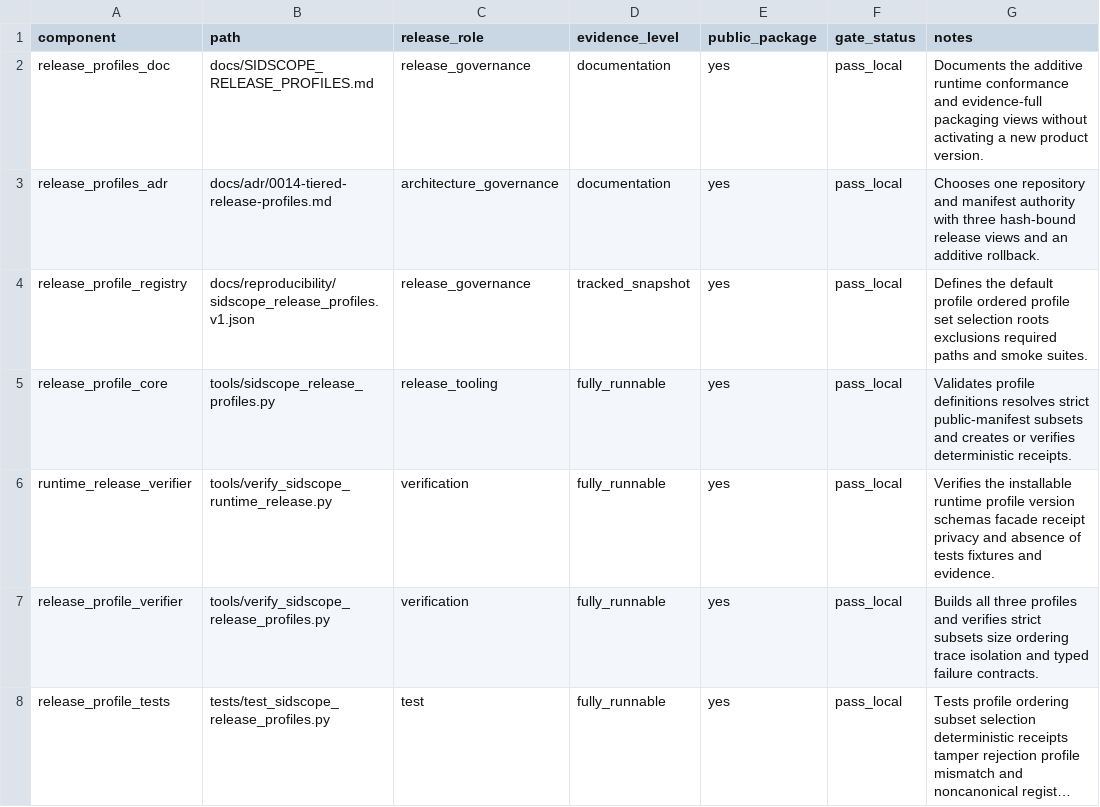
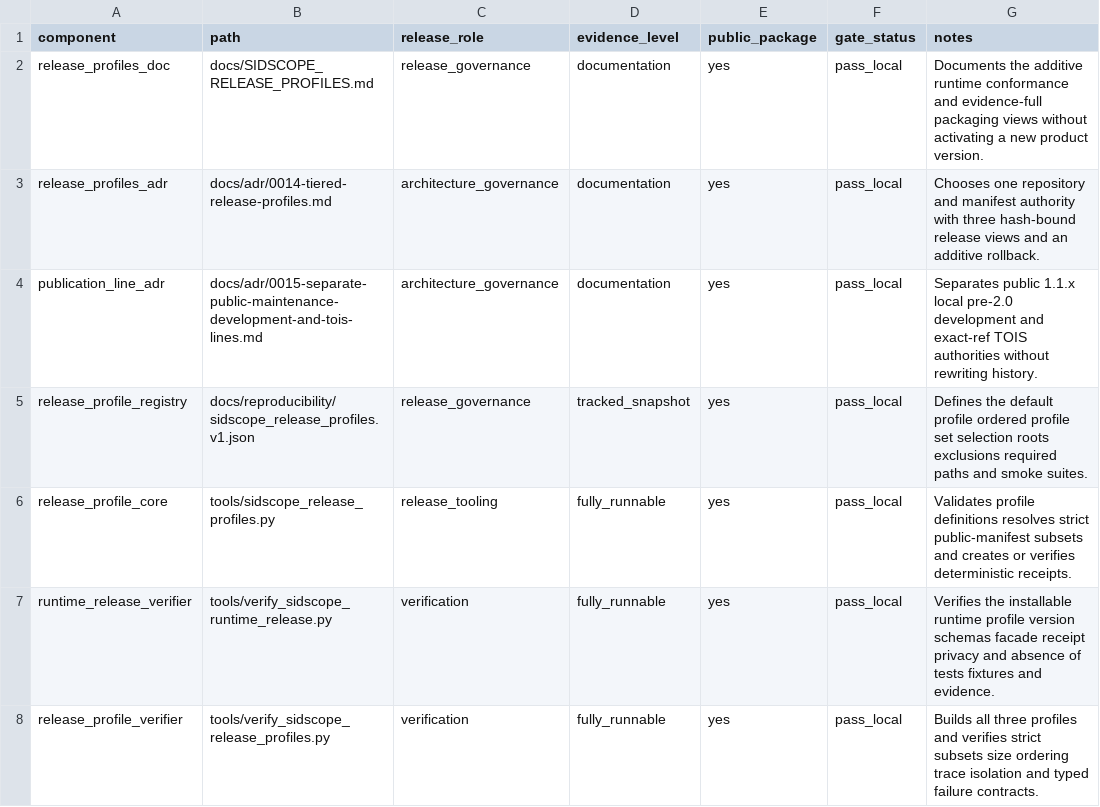
Before and after one commit to jdding/SIDscope, a CSV file: docs/reproducibility/sidscope_release_candidate_manifest.csv, drawn as a sheet; only a part is shown; the shorter side is filled out with more unchanged rows; long unchanged cells end in ….

Commit message:
docs: separate public and local development lines

```diff
--- a/docs/reproducibility/sidscope_release_candidate_manifest.csv
+++ b/docs/reproducibility/sidscope_release_candidate_manifest.csv
@@ -3,2 +3,3 @@ release_profiles_doc,docs/SIDSCOPE_RELEASE_PROFILES.md,release_governance,docume
 release_profiles_adr,docs/adr/0014-tiered-release-profiles.md,architecture_governance,documentation,yes,pass_local,Chooses one repository and manifest authority with three hash-bound release views and an additive rollback.
+publication_line_adr,docs/adr/0015-separate-public-maintenance-development-and-tois-lines.md,architecture_governance,documentation,yes,pass_local,Separates public 1.1.x local pre-2.0 development and exact-ref TOIS authorities without rewriting history.
 release_profile_registry,docs/reproducibility/sidscope_release_profiles.v1.json,release_governance,tracked_snapshot,yes,pass_local,Defines the default profile ordered profile set selection roots exclusions required paths and smoke suites.
```
Also changed, not shown: 17 other files.
